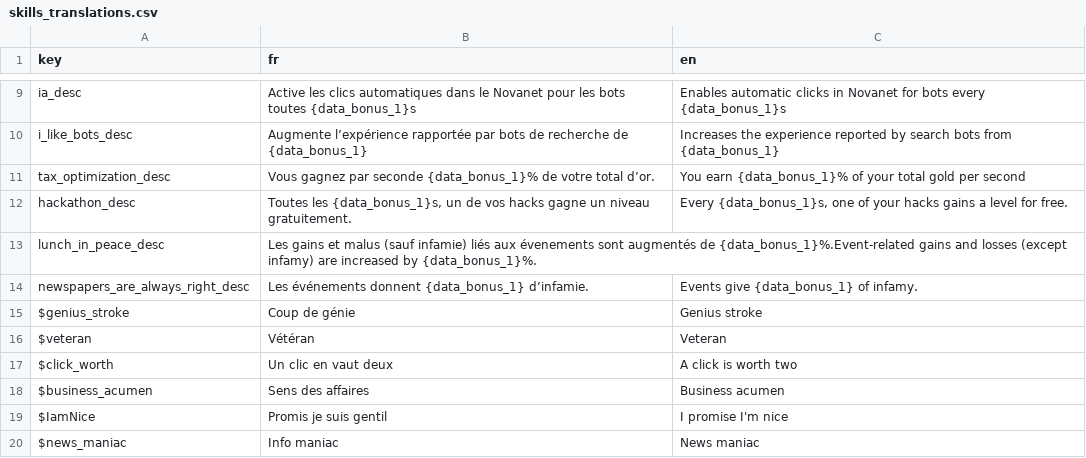
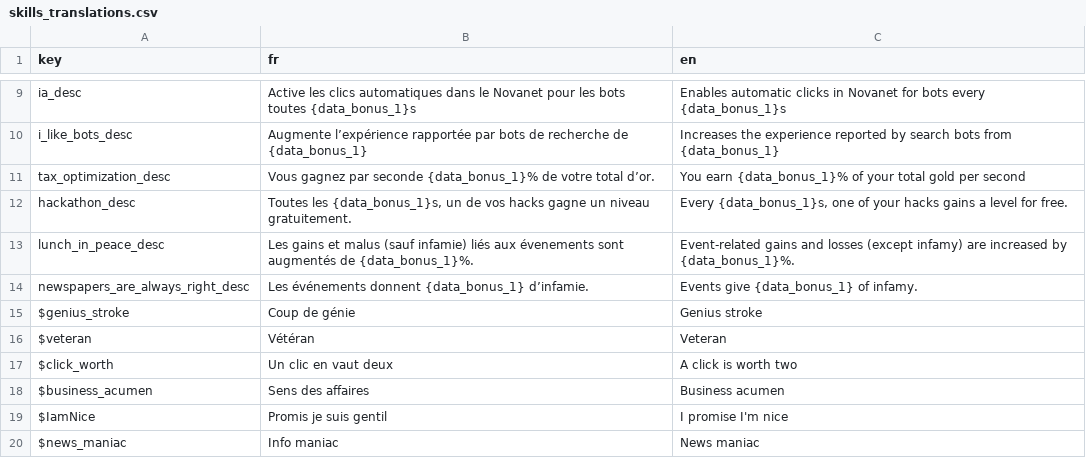
Before and after one commit to Proksimas/HackerIDLE, a CSV file: hackeridle/Game/Translations/Skills/skills_translations.csv, drawn as a sheet; only a part is shown, gaps mark what is left out.

Commit message:
fix skills

```diff
--- a/hackeridle/Game/Translations/Skills/skills_translations.csv
+++ b/hackeridle/Game/Translations/Skills/skills_translations.csv
@@ -12,3 +12,3 @@ tax_optimization_desc;Vous gagnez par seconde {data_bonus_1}% de votre total d
 hackathon_desc;Toutes les {data_bonus_1}s, un de vos hacks gagne un niveau gratuitement.;Every {data_bonus_1}s, one of your hacks gains a level for free.
-lunch_in_peace_desc;Les gains et malus (sauf infamie) liés aux évenements sont augmentés de {data_bonus_1}%.Event-related gains and losses (except infamy) are increased by {data_bonus_1}%.
+lunch_in_peace_desc;Les gains et malus (sauf infamie) liés aux évenements sont augmentés de {data_bonus_1}%.;Event-related gains and losses (except infamy) are increased by {data_bonus_1}%.
 newspapers_are_always_right_desc;Les événements donnent {data_bonus_1} d’infamie.;Events give {data_bonus_1} of infamy.
```
Also changed, not shown: 8 other files.
